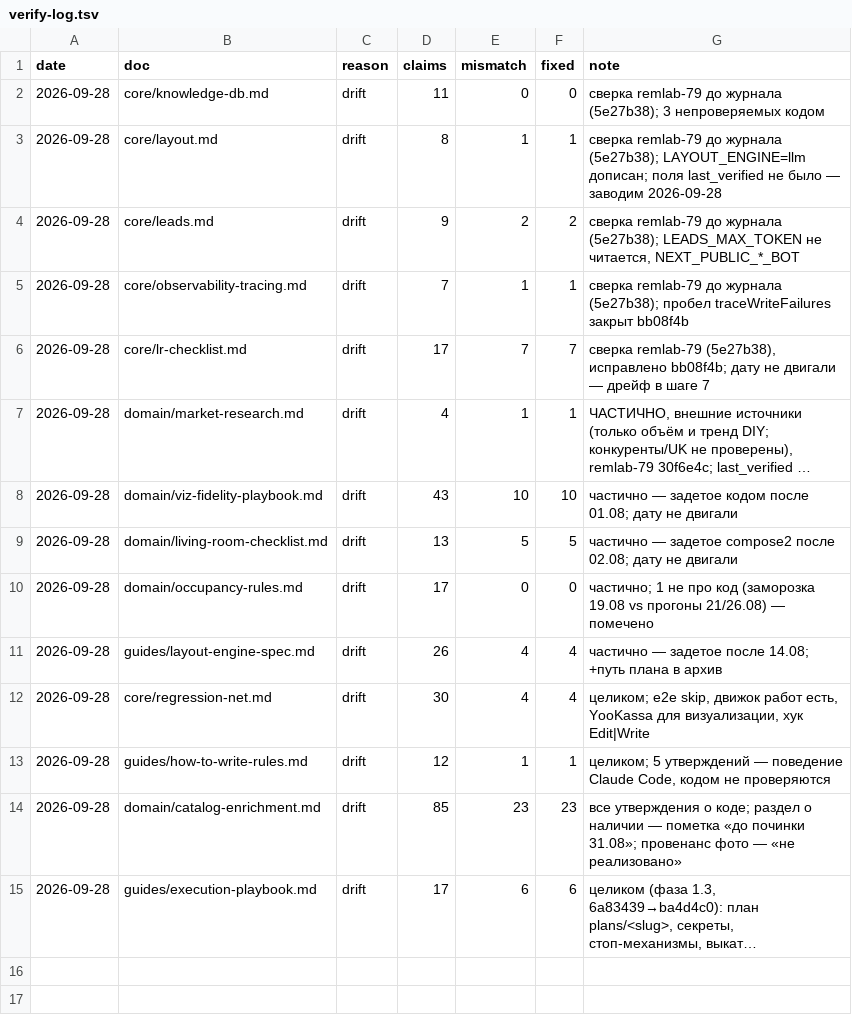
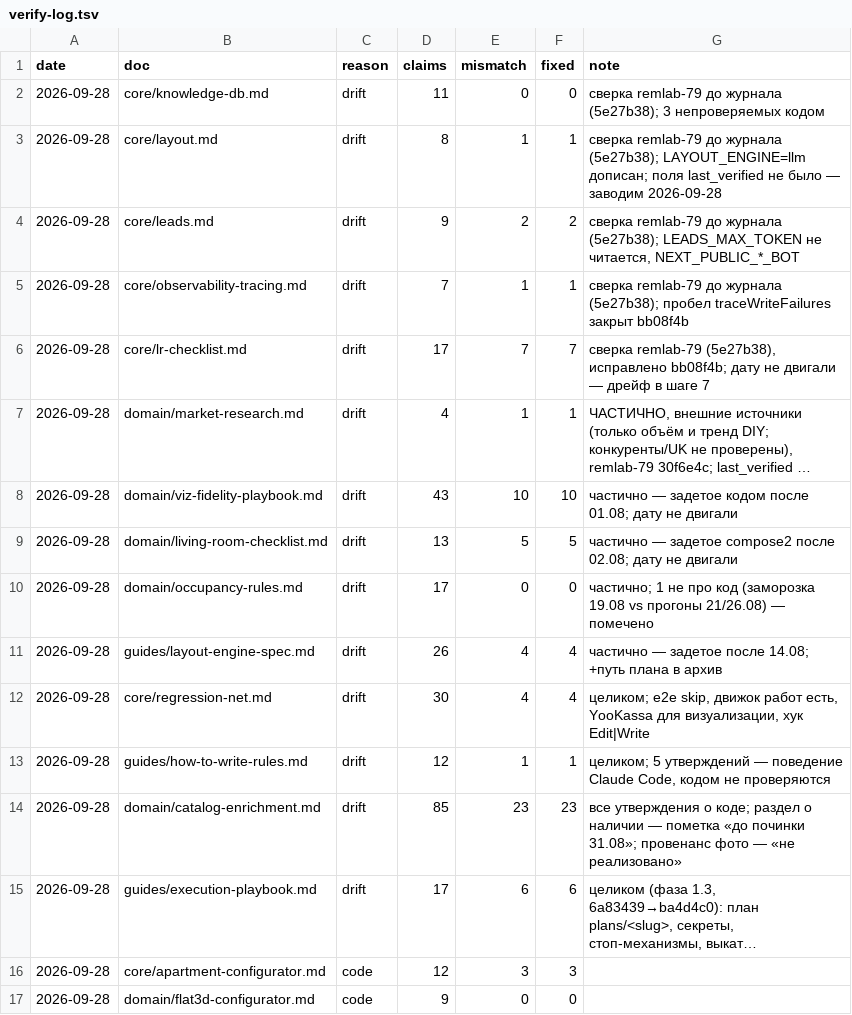
Before and after one commit to igortsk123/remlab, a TSV file: .memory_bank/changelog/verify-log.tsv, drawn as a sheet; long unchanged cells end in …; the diff names each change by its address in the sheet, - before the commit and + after, or states it on an @@ line.

```diff
--- a/.memory_bank/changelog/verify-log.tsv
+++ b/.memory_bank/changelog/verify-log.tsv
+row 16: 2026-09-28 | core/apartment-configurator.md | code | 12 | 3 | 3
+row 17: 2026-09-28 | domain/flat3d-configurator.md | code | 9 | 0 | 0
```
Also changed, not shown: 5 other files.
